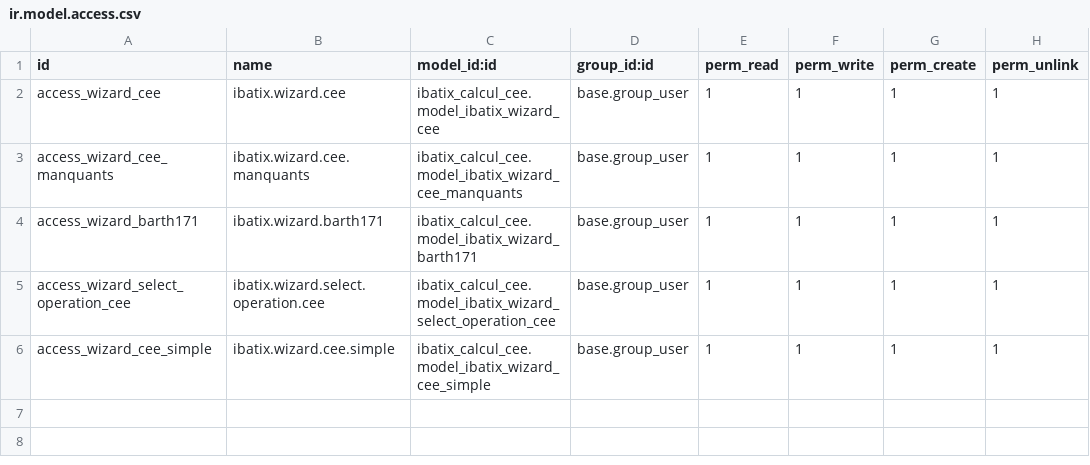
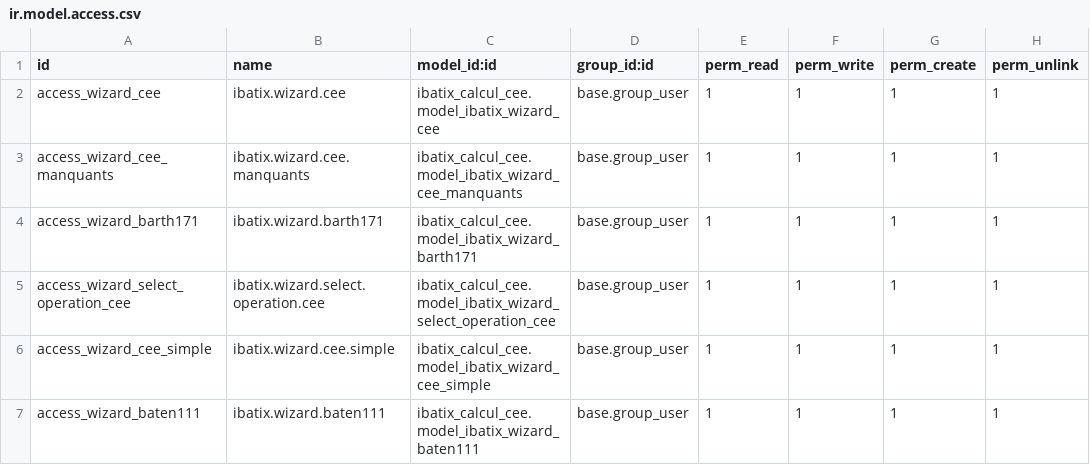
Before and after one commit to windev20/odoo-ibatix-calcul-cee, a CSV file: security/ir.model.access.csv, drawn as a sheet.

Commit message:
Fix BAT-EN-111 popup: trigger via wizard_select_operation (server-side, line_id)

```diff
--- a/security/ir.model.access.csv
+++ b/security/ir.model.access.csv
@@ -6 +6,2 @@ access_wizard_select_operation_cee,ibatix.wizard.select.operation.cee,ibatix_cal
 access_wizard_cee_simple,ibatix.wizard.cee.simple,ibatix_calcul_cee.model_ibatix_wizard_cee_simple,base.group_user,1,1,1,1
+access_wizard_baten111,ibatix.wizard.baten111,ibatix_calcul_cee.model_ibatix_wizard_baten111,base.group_user,1,1,1,1
```
Also changed, not shown: 12 other files.
